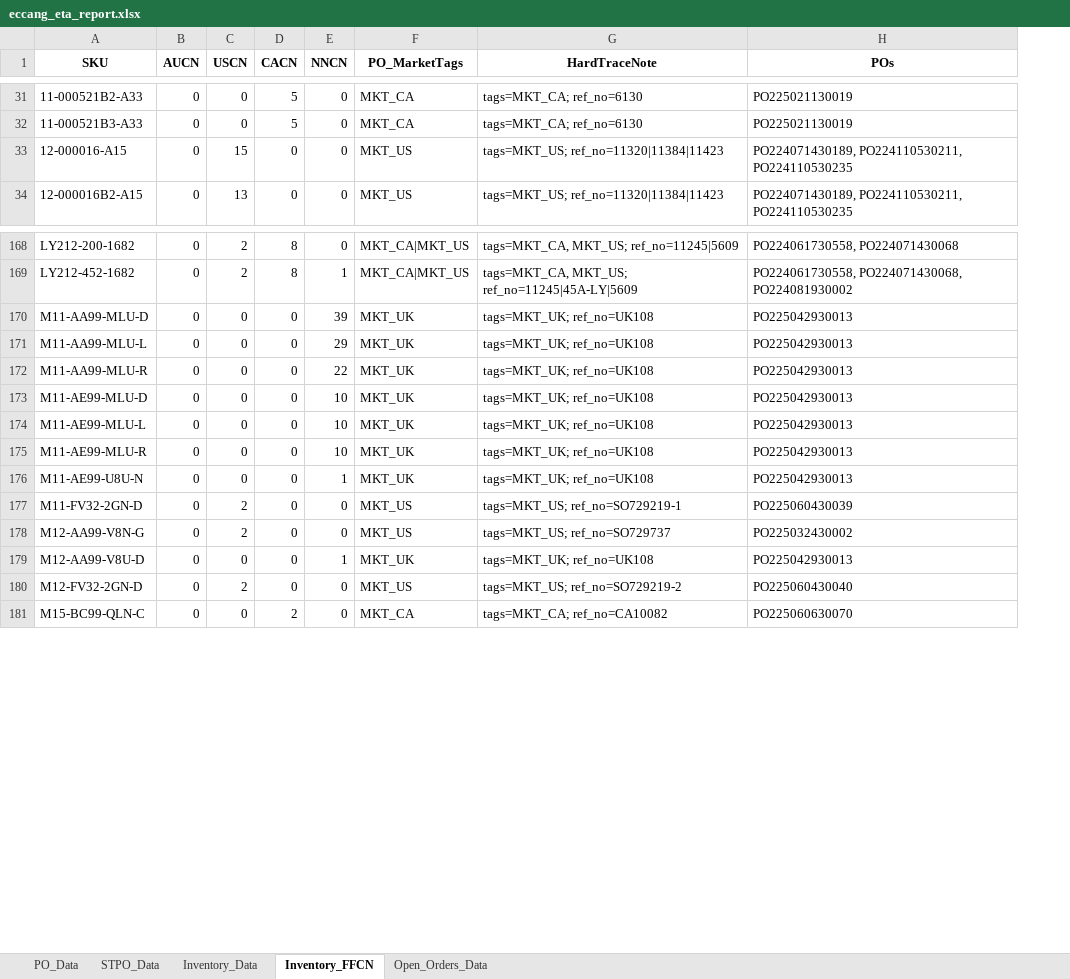
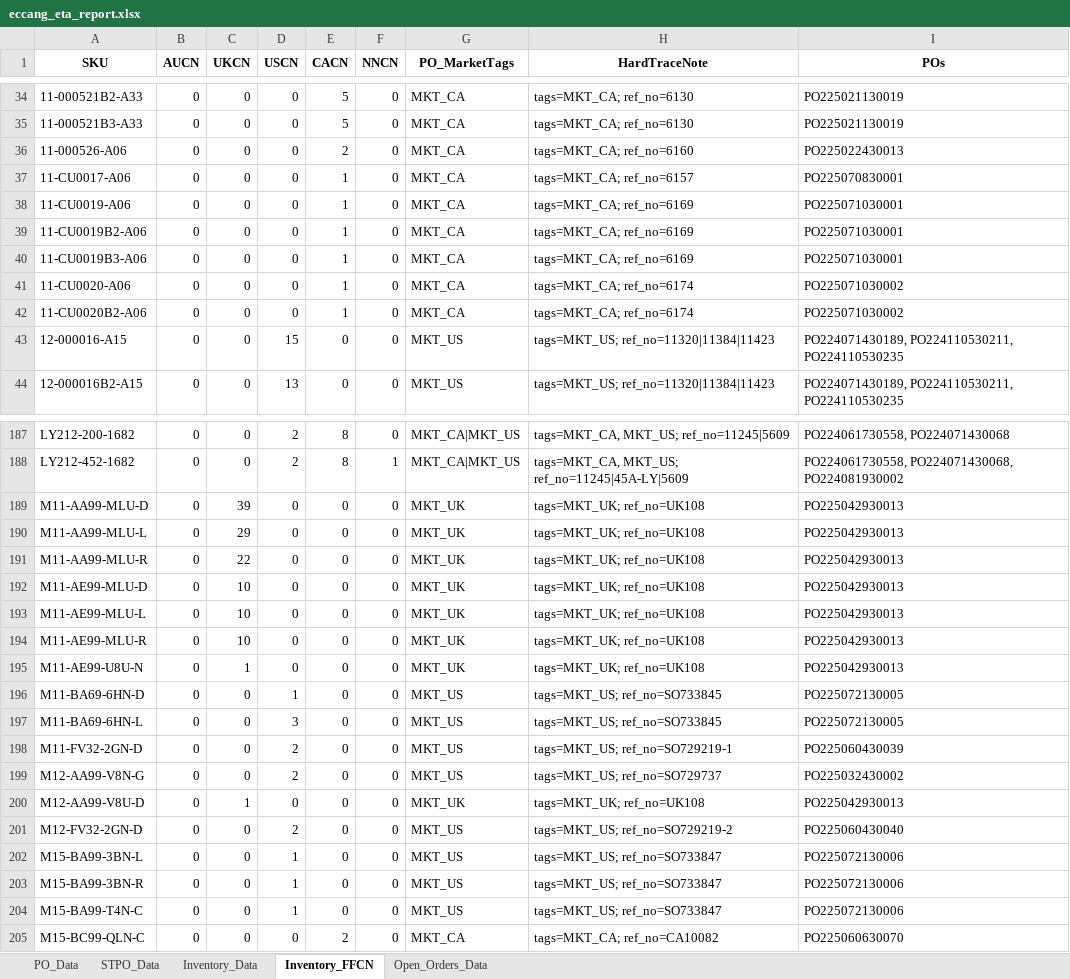
Before and after one commit to tom-valencia/eta-eccang-report, an Excel workbook: eccang_eta_report.xlsx, sheet Inventory_FFCN, drawn as a sheet; only a part is shown, gaps mark what is left out; values as stored, in another font and other column widths than the file's, no borders; addresses are those after the commit; the diff covers the shown part only; the diff names each change by its address in the sheet, - before the commit and + after, or states it on an @@ line.

```diff
--- a/eccang_eta_report.xlsx (sheet Inventory_FFCN)
+++ b/eccang_eta_report.xlsx (sheet Inventory_FFCN)
+column C (UKCN), rows 34-35: 0 | 0; rows 43-44: 0 | 0; rows 187-195: 0 | 0 | 39 | 29 | 22 | 10 | 10 | 10 | 1; rows 198-201: 0 | 0 | 1 | 0; row 205: 0
+row 36: 11-000526-A06 | 0 | 0 | 0 | 2 | 0 | MKT_CA | tags=MKT_CA; ref_no=6160 | PO225022430013
+row 37: 11-CU0017-A06 | 0 | 0 | 0 | 1 | 0 | MKT_CA | tags=MKT_CA; ref_no=6157 | PO225070830001
+row 38: 11-CU0019-A06 | 0 | 0 | 0 | 1 | 0 | MKT_CA | tags=MKT_CA; ref_no=6169 | PO225071030001
+row 39: 11-CU0019B2-A06 | 0 | 0 | 0 | 1 | 0 | MKT_CA | tags=MKT_CA; ref_no=6169 | PO225071030001
+row 40: 11-CU0019B3-A06 | 0 | 0 | 0 | 1 | 0 | MKT_CA | tags=MKT_CA; ref_no=6169 | PO225071030001
+row 41: 11-CU0020-A06 | 0 | 0 | 0 | 1 | 0 | MKT_CA | tags=MKT_CA; ref_no=6174 | PO225071030002
+row 42: 11-CU0020B2-A06 | 0 | 0 | 0 | 1 | 0 | MKT_CA | tags=MKT_CA; ref_no=6174 | PO225071030002
-F189 (NNCN): 39
+F189 (NNCN): 0
-F190 (NNCN): 29
+F190 (NNCN): 0
-F191 (NNCN): 22
+F191 (NNCN): 0
-F192:F194 (NNCN): 10
+F192:F194 (NNCN): 0
-F195 (NNCN): 1
+F195 (NNCN): 0
+row 196: M11-BA69-6HN-D | 0 | 0 | 1 | 0 | 0 | MKT_US | tags=MKT_US; ref_no=SO733845 | PO225072130005
+row 197: M11-BA69-6HN-L | 0 | 0 | 3 | 0 | 0 | MKT_US | tags=MKT_US; ref_no=SO733845 | PO225072130005
-F200 (NNCN): 1
+F200 (NNCN): 0
+row 202: M15-BA99-3BN-L | 0 | 0 | 1 | 0 | 0 | MKT_US | tags=MKT_US; ref_no=SO733847 | PO225072130006
+row 203: M15-BA99-3BN-R | 0 | 0 | 1 | 0 | 0 | MKT_US | tags=MKT_US; ref_no=SO733847 | PO225072130006
+row 204: M15-BA99-T4N-C | 0 | 0 | 1 | 0 | 0 | MKT_US | tags=MKT_US; ref_no=SO733847 | PO225072130006
```
Also changed, not shown: 35 added rows and 89 edited cells elsewhere in this sheet, sheet STPO_Data, sheet PO_Data, sheet Inventory_Data, sheet Open_Orders_Data.
